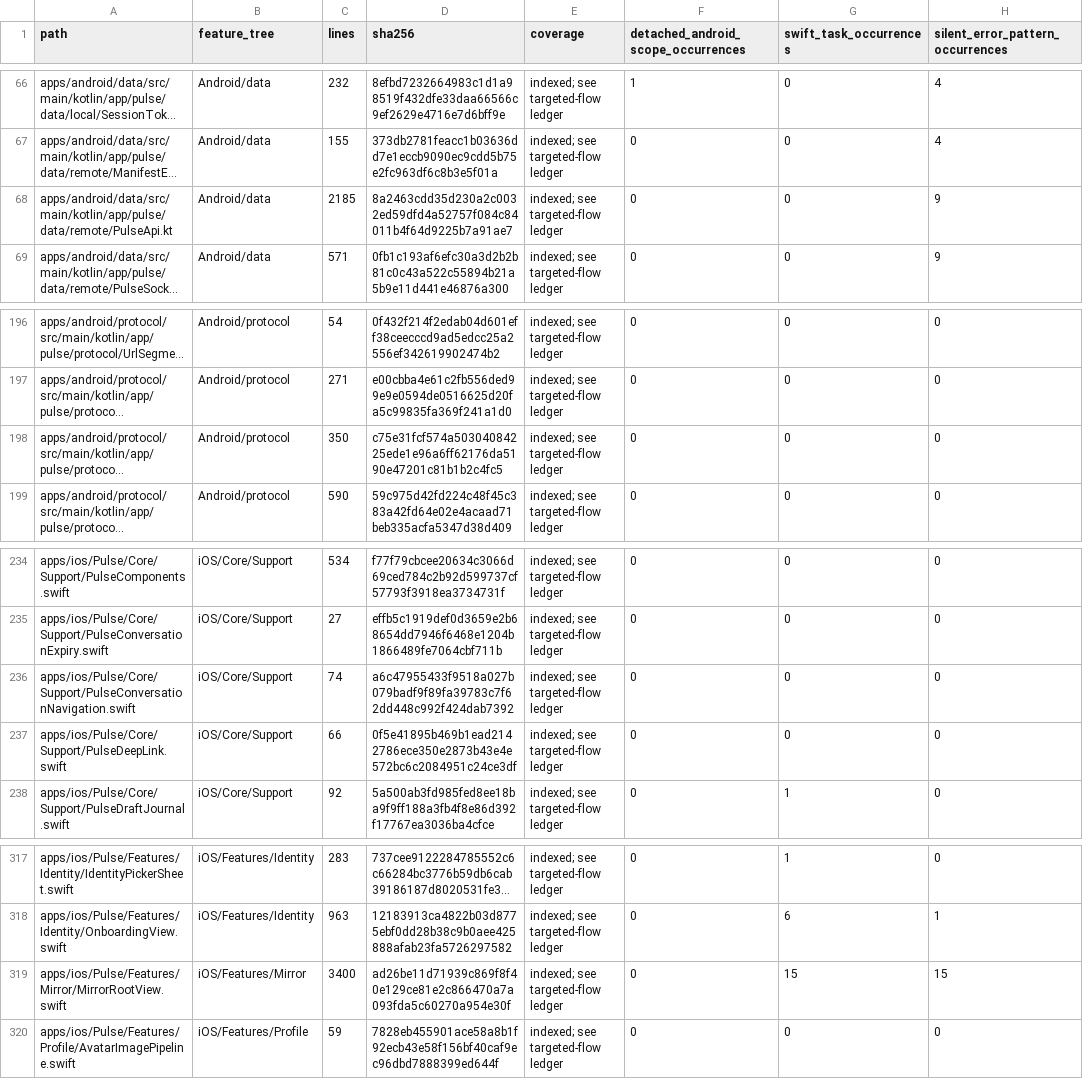
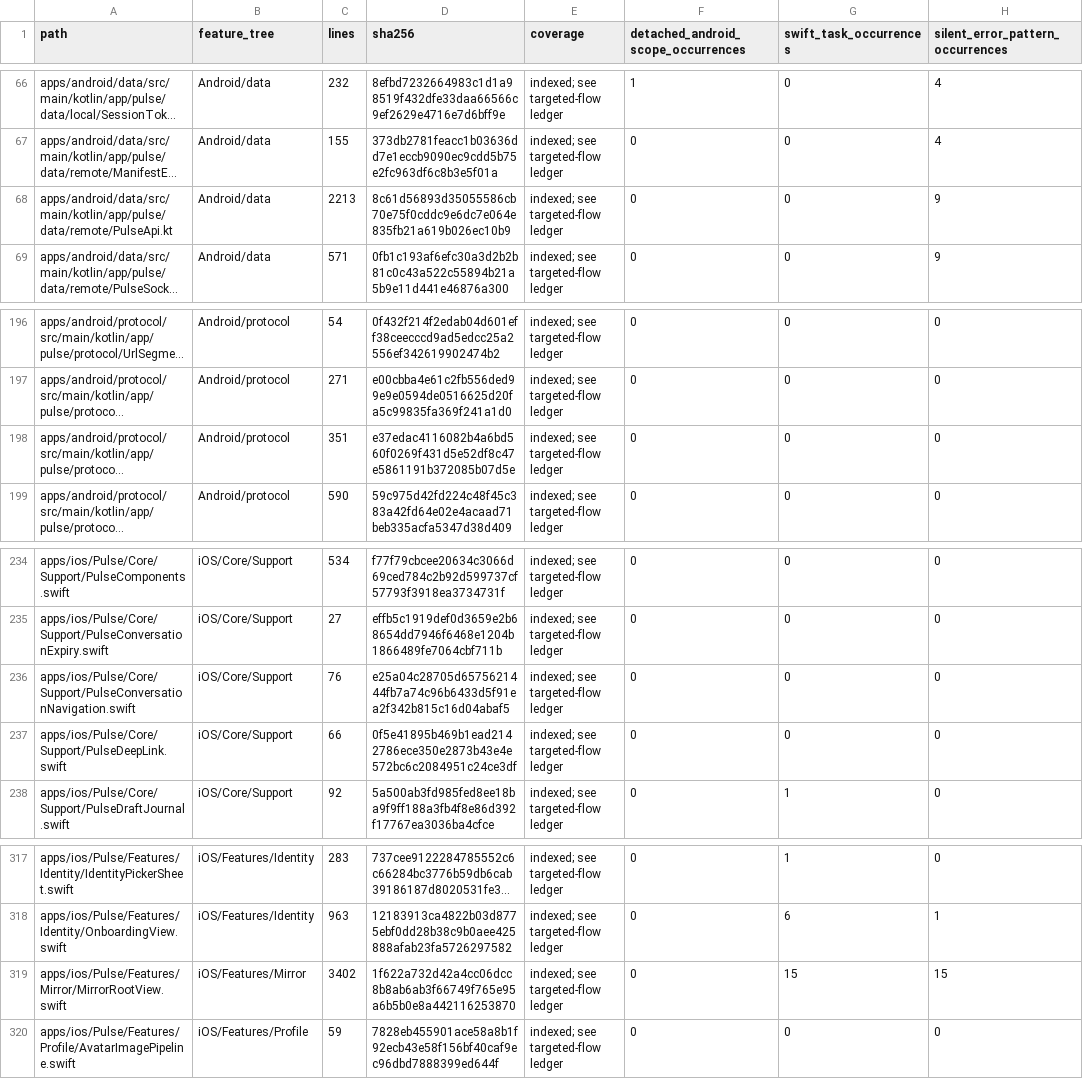
Before and after one commit to GrapseeAgency/the-mystrious-chat-app, a CSV file: docs/NATIVE-SOURCE-INVENTORY.csv, drawn as a sheet; only a part is shown, gaps mark what is left out; long unchanged cells end in …; the diff covers the shown part only; the diff names each change by its address in the sheet, - before the commit and + after, or states it on an @@ line.

```diff
--- a/docs/NATIVE-SOURCE-INVENTORY.csv
+++ b/docs/NATIVE-SOURCE-INVENTORY.csv
-C68 (lines): 2185
+C68 (lines): 2213
-D68 (sha256): 8a2463cdd35d230a2c0032ed59dfd4a52757f084c84011b4f64d9225b7a91ae7
+D68 (sha256): 8c61d56893d35055586cb70e75f0cddc9e6dc7e064e835fb21a619b026ec10b9
-C198 (lines): 350
+C198 (lines): 351
-D198 (sha256): c75e31fcf574a50304084225ede1e96a6ff62176da5190e47201c81b1b2c4fc5
+D198 (sha256): e37edac4116082b4a6bd560f0269f431d5e52df8c47e5861191b372085b07d5e
-C236 (lines): 74
+C236 (lines): 76
-D236 (sha256): a6c47955433f9518a027b079badf9f89fa39783c7f62dd448c992f424dab7392
+D236 (sha256): e25a04c28705d6575621444fb7a74c96b6433d5f91ea2f342b815c16d04abaf5
-C319 (lines): 3400
+C319 (lines): 3402
-D319 (sha256): ad26be11d71939c869f8f40e129ce81e2c866470a7a093fda5c60270a954e30f
+D319 (sha256): 1f622a732d42a4cc06dcc8b8ab6ab3f66749f765e95a6b5b0e8a442116253870
```
Also changed, not shown: 17 edited cells elsewhere in this file, 23 other files.
